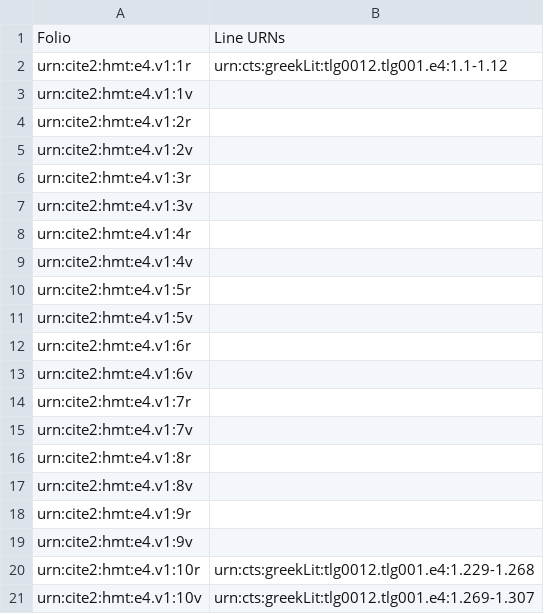
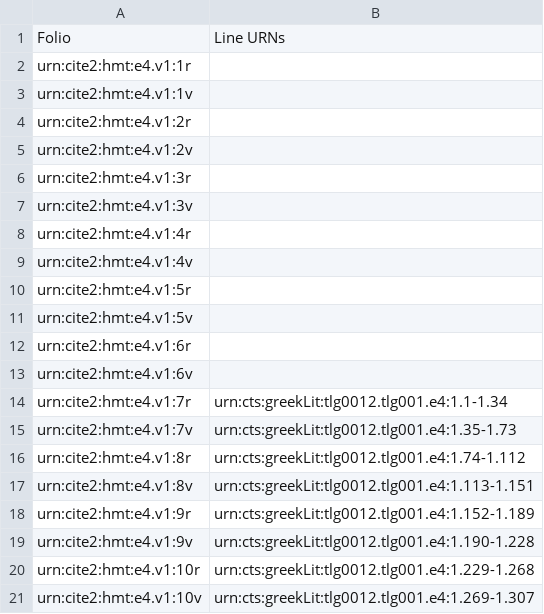
Before and after one commit to hmteditors/furman_OmegaOneTwelve, a CSV file: Elias/Folio Line Breakdown.csv, drawn as a sheet; only a part is shown.

Commit message:
Update Folio Line Breakdown.csv

```diff
--- a/Elias/Folio Line Breakdown.csv
+++ b/Elias/Folio Line Breakdown.csv
@@ -1,3 +1,3 @@
 Folio,Line URNs
-urn:cite2:hmt:e4.v1:1r,urn:cts:greekLit:tlg0012.tlg001.e4:1.1-1.12
+urn:cite2:hmt:e4.v1:1r,
 urn:cite2:hmt:e4.v1:1v,
@@ -13,8 +13,8 @@ urn:cite2:hmt:e4.v1:6r,
 urn:cite2:hmt:e4.v1:6v,
-urn:cite2:hmt:e4.v1:7r,
-urn:cite2:hmt:e4.v1:7v,
-urn:cite2:hmt:e4.v1:8r,
-urn:cite2:hmt:e4.v1:8v,
-urn:cite2:hmt:e4.v1:9r,
-urn:cite2:hmt:e4.v1:9v,
+urn:cite2:hmt:e4.v1:7r,urn:cts:greekLit:tlg0012.tlg001.e4:1.1-1.34
+urn:cite2:hmt:e4.v1:7v,urn:cts:greekLit:tlg0012.tlg001.e4:1.35-1.73
+urn:cite2:hmt:e4.v1:8r,urn:cts:greekLit:tlg0012.tlg001.e4:1.74-1.112
+urn:cite2:hmt:e4.v1:8v,urn:cts:greekLit:tlg0012.tlg001.e4:1.113-1.151
+urn:cite2:hmt:e4.v1:9r,urn:cts:greekLit:tlg0012.tlg001.e4:1.152-1.189
+urn:cite2:hmt:e4.v1:9v,urn:cts:greekLit:tlg0012.tlg001.e4:1.190-1.228
 urn:cite2:hmt:e4.v1:10r,urn:cts:greekLit:tlg0012.tlg001.e4:1.229-1.268
```
